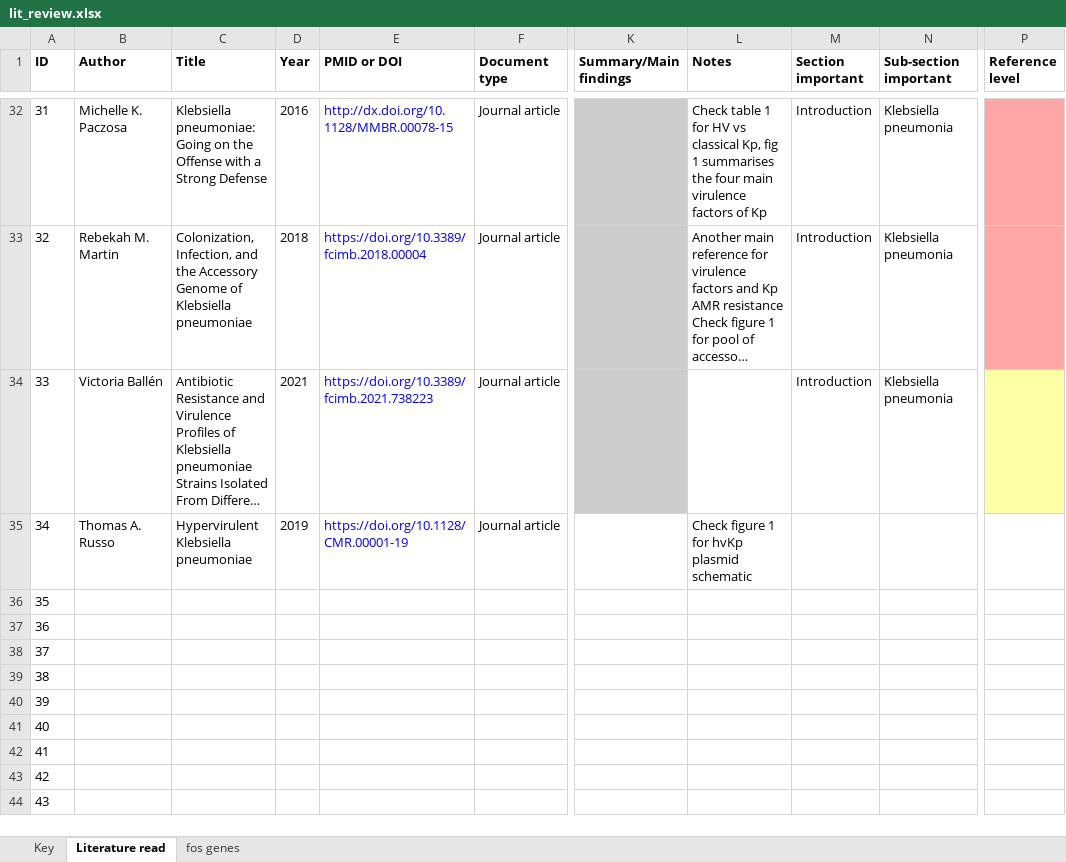
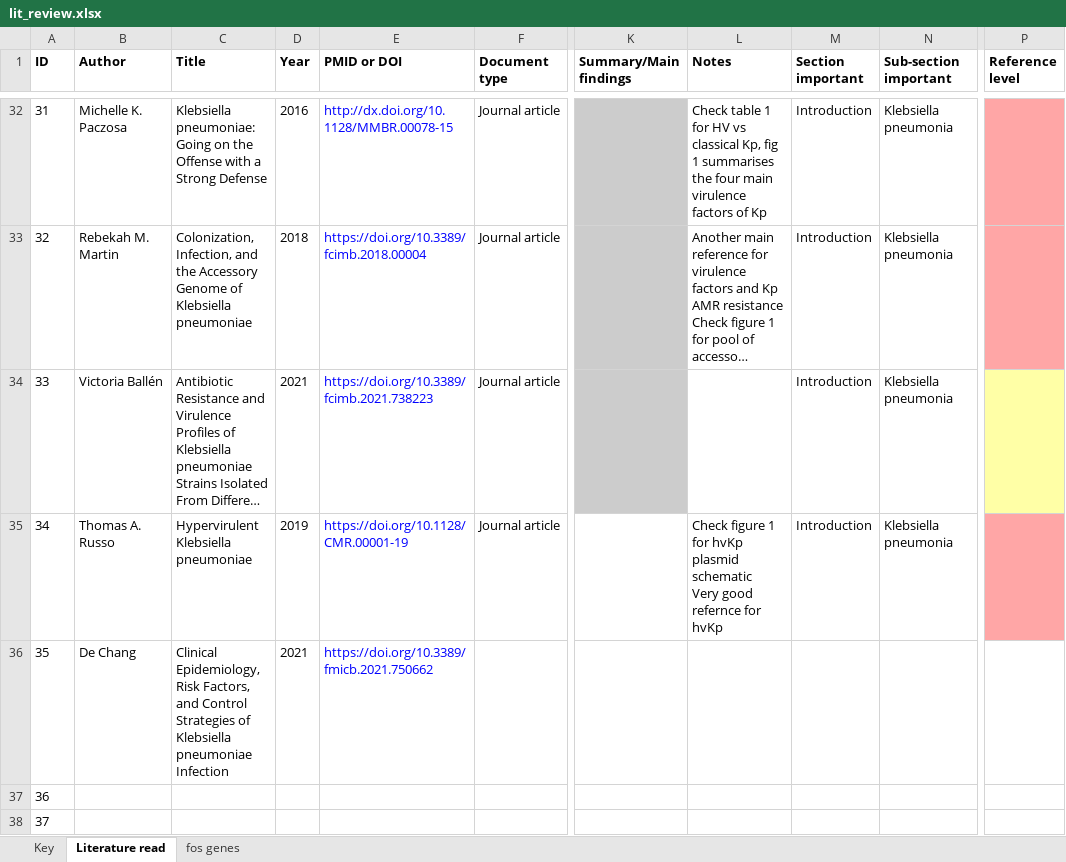
Before and after one commit to IanaAmke/fos_res_kleb, an Excel workbook: data/lit_review.xlsx, sheet Literature read, drawn as a sheet; only a part is shown, gaps mark what is left out; the shorter side is filled out with more unchanged rows; long unchanged cells end in …; values as stored, in another font and other column widths than the file's, no borders; ↵ is a line break in a cell; the diff names each change by its address in the sheet, - before the commit and + after, or states it on an @@ line.

Commit message:
Add new references

```diff
--- a/data/lit_review.xlsx (sheet Literature read)
+++ b/data/lit_review.xlsx (sheet Literature read)
-L35 (Notes): …plasmid schematic
+L35 (Notes): …plasmid schematic ↵ Very good refernce for hvKp
-M35 (Section important): (empty)
+M35 (Section important): Introduction
-N35 (Sub-section important): (empty)
+N35 (Sub-section important): Klebsiella pneumonia
-P35 fill: none
+P35 fill: #FFA6A6
-B36 (Author): (empty)
+B36 (Author): De Chang
-C36 (Title): (empty)
+C36 (Title): Clinical Epidemiology, Risk Factors, and Control Strategies of Klebsiella pneumoniae Infection
-D36 (Year): (empty)
+D36 (Year): 2021
-E36 (PMID or DOI): (empty)
+E36 (PMID or DOI): https://doi.org/10.3389/fmicb.2021.750662
```
